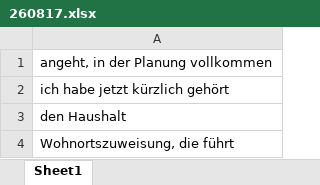
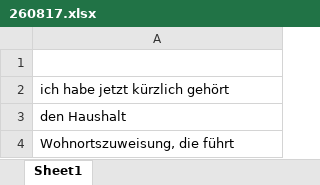
Before and after one commit to 022019008/de-tic-tacX, an Excel workbook: old/260817.xlsx, sheet Sheet1, drawn as a sheet; values as stored, in another font and other column widths than the file's, no borders; the diff names each change by its address in the sheet, - before the commit and + after, or states it on an @@ line.

```diff
--- a/old/260817.xlsx (sheet Sheet1)
+++ b/old/260817.xlsx (sheet Sheet1)
-A1: angeht, in der Planung vollkommen
+A1: (empty)
```
Also changed, not shown: 20 other files.
